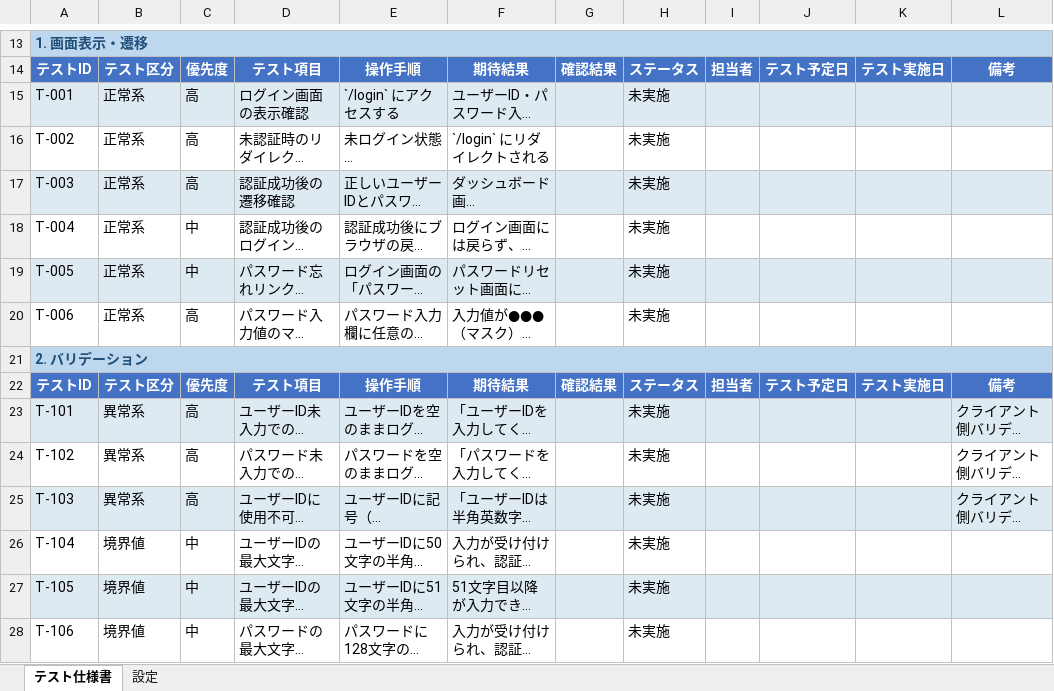
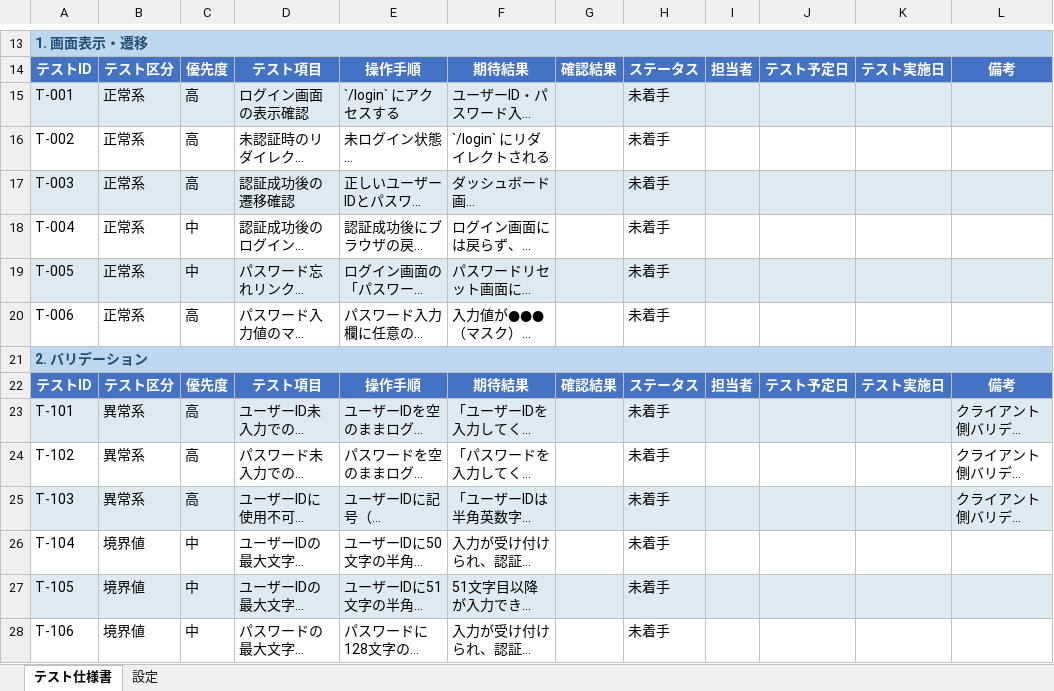
Before and after one commit to akkiy93/bit-20260319, an Excel workbook: demo/test_spec.xlsx, sheet テスト仕様書, drawn as a sheet; only a part is shown, gaps mark what is left out; long unchanged cells end in …; values as stored, in another font and other column widths than the file's, no borders; conditional formats not drawn; the diff covers the shown part only; the diff names each change by its address in the sheet, - before the commit and + after, or states it on an @@ line.

```diff
--- a/demo/test_spec.xlsx (sheet テスト仕様書)
+++ b/demo/test_spec.xlsx (sheet テスト仕様書)
-H15:H20: 未実施
+H15:H20: 未着手
-H23:H28: 未実施
+H23:H28: 未着手
```
Also changed, not shown: 19 edited cells elsewhere in this sheet, 1 other file.
